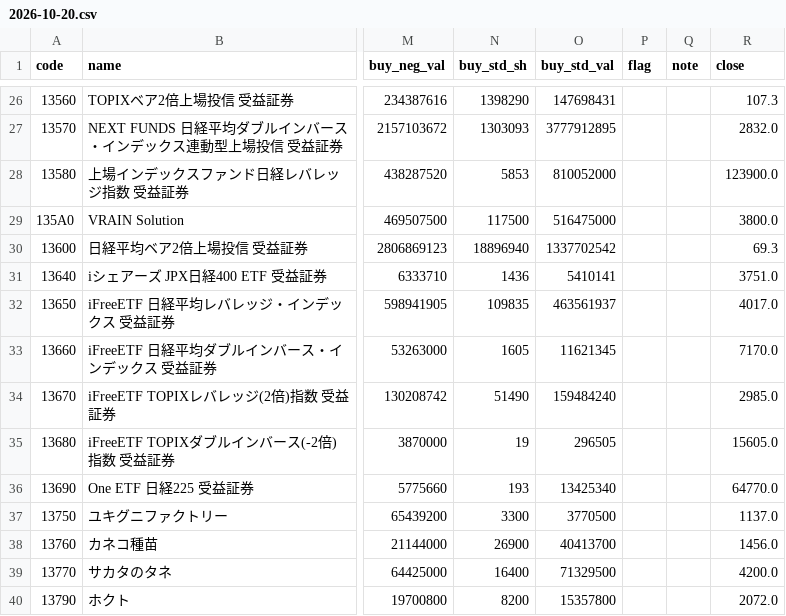
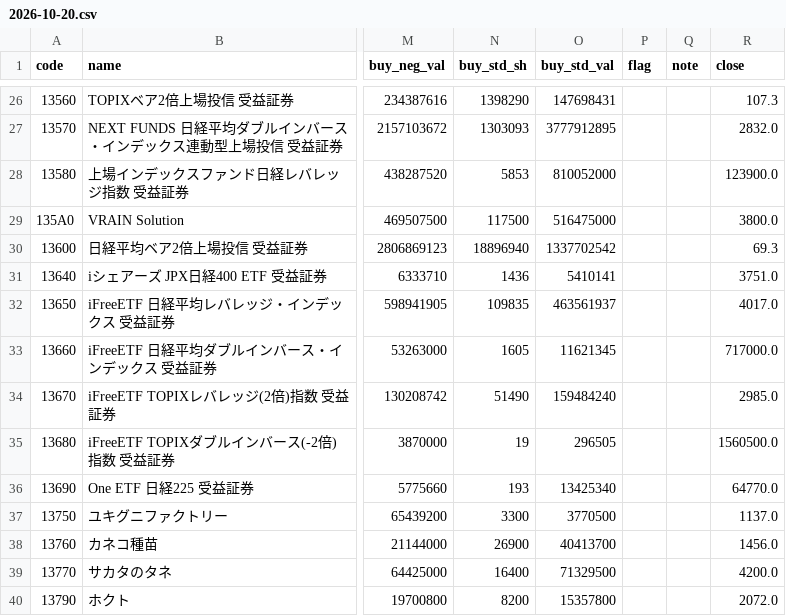
Before and after one commit to nakaneoxy-tech/margin-tracker, a CSV file: data/daily/2026-10-20.csv, drawn as a sheet; only a part is shown, gaps mark what is left out; the diff names each change by its address in the sheet, - before the commit and + after, or states it on an @@ line.

```diff
--- a/data/daily/2026-10-20.csv
+++ b/data/daily/2026-10-20.csv
-R33 (close): 7170.0
+R33 (close): 717000.0
-R35 (close): 15605.0
+R35 (close): 1560500.0
```
Also changed, not shown: data/daily/2026-10-19.csv, data/daily/2026-10-21.csv, 1 other file.
